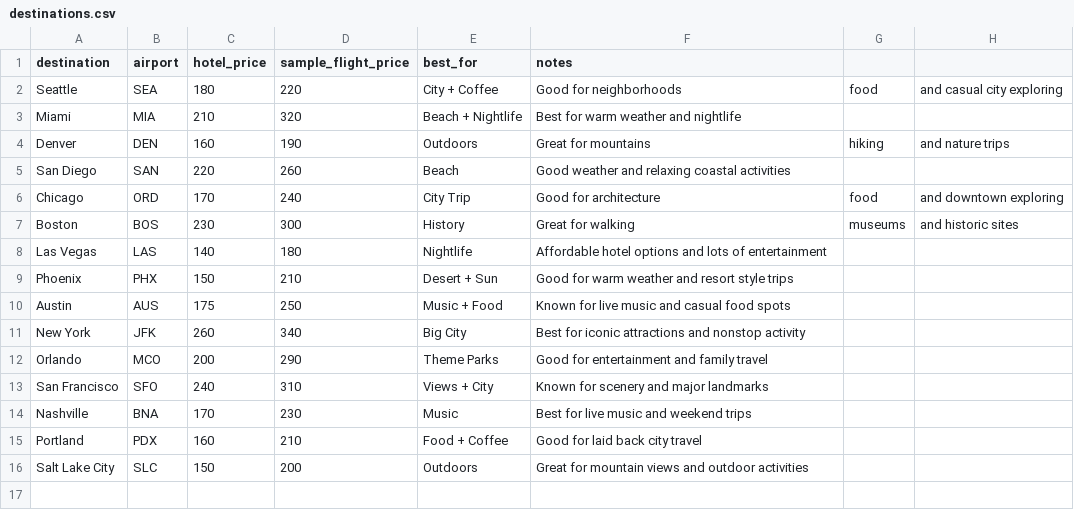
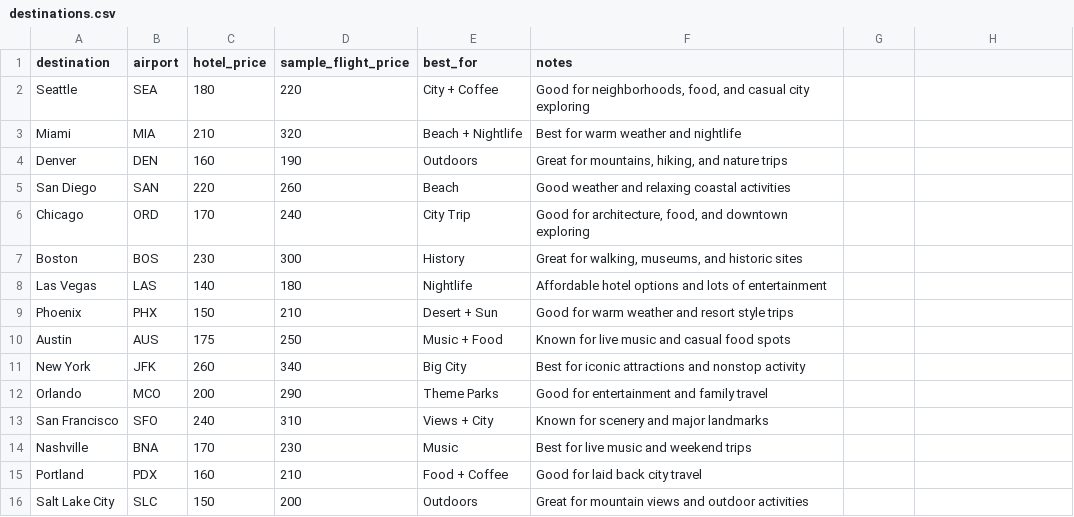
Before and after one commit to Dev-0206/Vacation-Helper, a CSV file: destinations.csv, drawn as a sheet.

Commit message:
Fix CSV formatting: quote notes fields containing commas

```diff
--- a/destinations.csv
+++ b/destinations.csv
@@ -1,8 +1,8 @@
 destination,airport,hotel_price,sample_flight_price,best_for,notes
-Seattle,SEA,180,220,City + Coffee,Good for neighborhoods, food, and casual city exploring
+Seattle,SEA,180,220,City + Coffee,"Good for neighborhoods, food, and casual city exploring"
 Miami,MIA,210,320,Beach + Nightlife,Best for warm weather and nightlife
-Denver,DEN,160,190,Outdoors,Great for mountains, hiking, and nature trips
+Denver,DEN,160,190,Outdoors,"Great for mountains, hiking, and nature trips"
 San Diego,SAN,220,260,Beach,Good weather and relaxing coastal activities
-Chicago,ORD,170,240,City Trip,Good for architecture, food, and downtown exploring
-Boston,BOS,230,300,History,Great for walking, museums, and historic sites
+Chicago,ORD,170,240,City Trip,"Good for architecture, food, and downtown exploring"
+Boston,BOS,230,300,History,"Great for walking, museums, and historic sites"
 Las Vegas,LAS,140,180,Nightlife,Affordable hotel options and lots of entertainment
```
